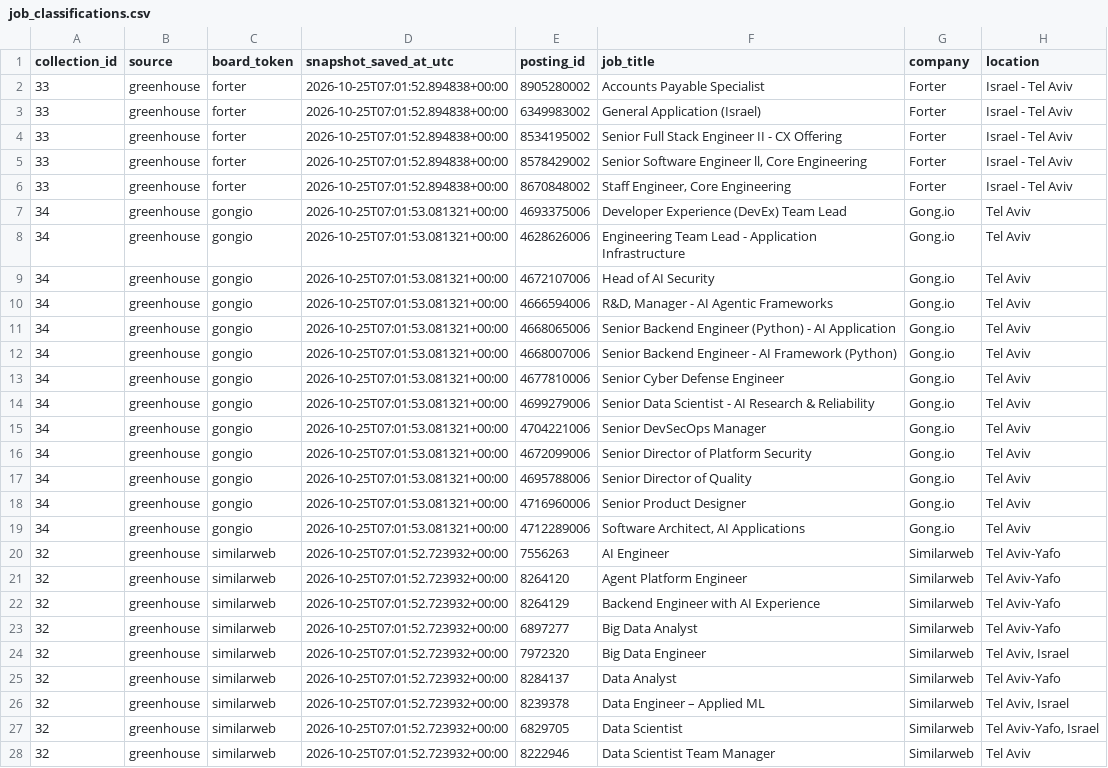
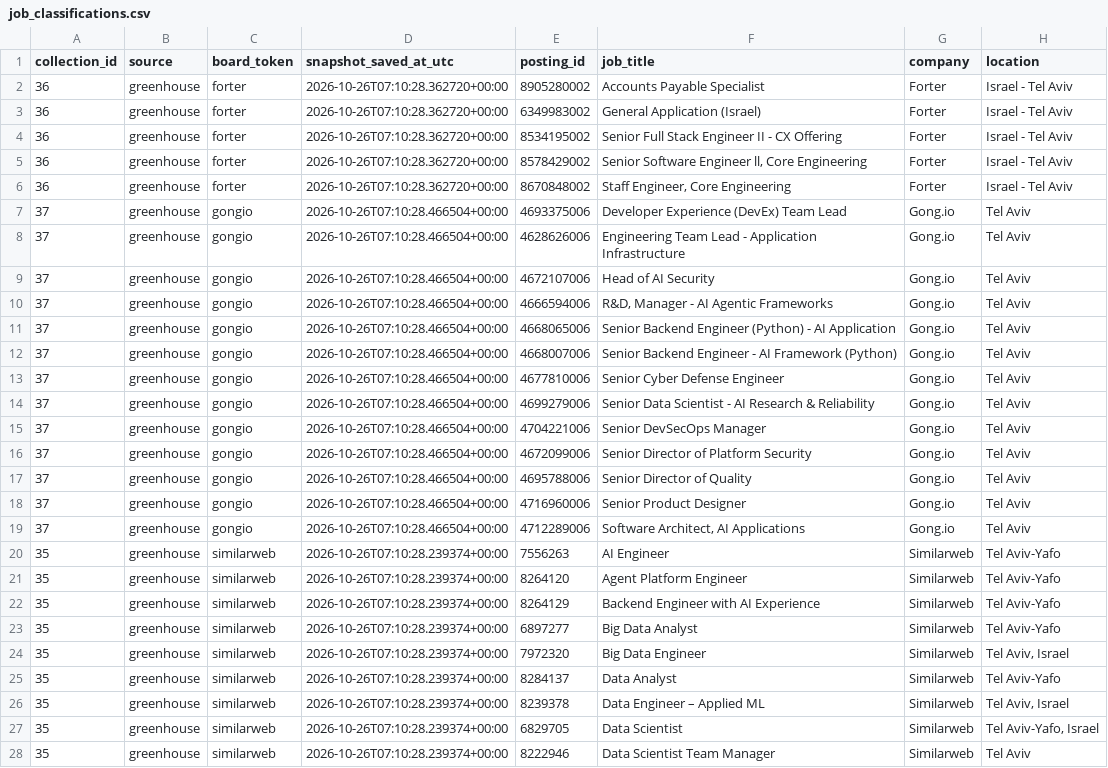
Before and after one commit to roni-madmon/job-market-tracker, a CSV file: reports/job_classifications.csv, drawn as a sheet; only a part is shown; the diff covers the shown part only; the diff names each change by its address in the sheet, - before the commit and + after, or states it on an @@ line.

```diff
--- a/reports/job_classifications.csv
+++ b/reports/job_classifications.csv
-A2:A6 (collection_id): 33
+A2:A6 (collection_id): 36
-D2:D6 (snapshot_saved_at_utc): 2026-10-25T07:01:52.894838+00:00
+D2:D6 (snapshot_saved_at_utc): 2026-10-26T07:10:28.362720+00:00
-A7:A19 (collection_id): 34
+A7:A19 (collection_id): 37
-D7:D19 (snapshot_saved_at_utc): 2026-10-25T07:01:53.081321+00:00
+D7:D19 (snapshot_saved_at_utc): 2026-10-26T07:10:28.466504+00:00
-A20:A28 (collection_id): 32
+A20:A28 (collection_id): 35
-D20:D28 (snapshot_saved_at_utc): 2026-10-25T07:01:52.723932+00:00
+D20:D28 (snapshot_saved_at_utc): 2026-10-26T07:10:28.239374+00:00
```
Also changed, not shown: 1 added row, 1 removed row and 44 edited cells elsewhere in this file, reports/collection_coverage.csv, reports/technology_mentions.csv, 2 other files.
